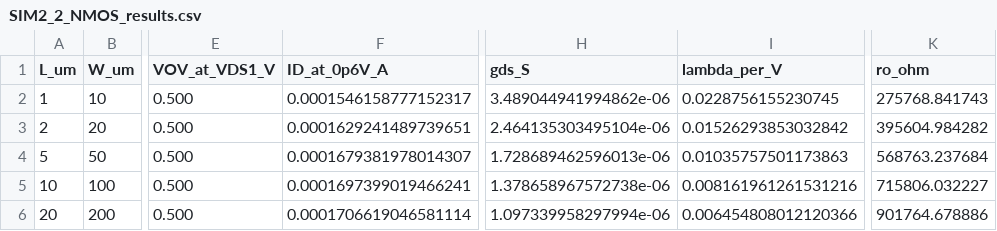
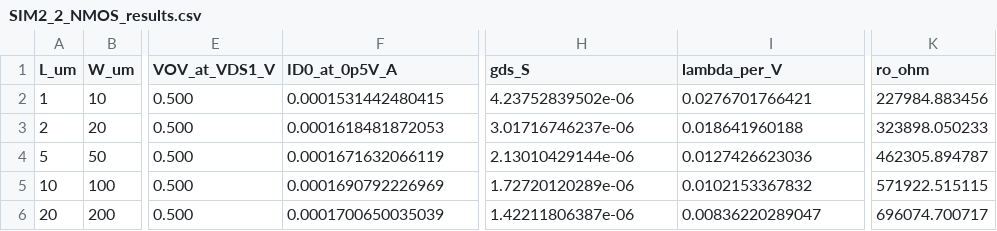
Before and after one commit to Duongnv-03/ictt_20261, a CSV file: SIM_HW/SIM2_2/Simulation/SIM2_2_NMOS_results.csv, drawn as a sheet; only a part is shown, gaps mark what is left out; the diff names each change by its address in the sheet, - before the commit and + after, or states it on an @@ line.

```diff
--- a/SIM_HW/SIM2_2/Simulation/SIM2_2_NMOS_results.csv
+++ b/SIM_HW/SIM2_2/Simulation/SIM2_2_NMOS_results.csv
-F1: ID_at_0p6V_A
+F1: ID0_at_0p5V_A
-F2 (ID0_at_0p5V_A): 0.0001546158777152317
+F2 (ID0_at_0p5V_A): 0.0001531442480415
-H2 (gds_S): 3.489044941994862e-06
+H2 (gds_S): 4.23752839502e-06
-I2 (lambda_per_V): 0.0228756155230745
+I2 (lambda_per_V): 0.0276701766421
-K2 (ro_ohm): 275768.841743
+K2 (ro_ohm): 227984.883456
-F3 (ID0_at_0p5V_A): 0.0001629241489739651
+F3 (ID0_at_0p5V_A): 0.0001618481872053
-H3 (gds_S): 2.464135303495104e-06
+H3 (gds_S): 3.01716746237e-06
-I3 (lambda_per_V): 0.01526293853032842
+I3 (lambda_per_V): 0.018641960188
-K3 (ro_ohm): 395604.984282
+K3 (ro_ohm): 323898.050233
-F4 (ID0_at_0p5V_A): 0.0001679381978014307
+F4 (ID0_at_0p5V_A): 0.0001671632066119
-H4 (gds_S): 1.728689462596013e-06
+H4 (gds_S): 2.13010429144e-06
-I4 (lambda_per_V): 0.01035757501173863
+I4 (lambda_per_V): 0.0127426623036
-K4 (ro_ohm): 568763.237684
+K4 (ro_ohm): 462305.894787
-F5 (ID0_at_0p5V_A): 0.0001697399019466241
+F5 (ID0_at_0p5V_A): 0.0001690792226969
-H5 (gds_S): 1.378658967572738e-06
+H5 (gds_S): 1.72720120289e-06
-I5 (lambda_per_V): 0.008161961261531216
+I5 (lambda_per_V): 0.0102153367832
-K5 (ro_ohm): 715806.032227
+K5 (ro_ohm): 571922.515115
-F6 (ID0_at_0p5V_A): 0.0001706619046581114
+F6 (ID0_at_0p5V_A): 0.0001700650035039
-H6 (gds_S): 1.097339958297994e-06
+H6 (gds_S): 1.42211806387e-06
-I6 (lambda_per_V): 0.006454808012120366
+I6 (lambda_per_V): 0.00836220289047
-K6 (ro_ohm): 901764.678886
+K6 (ro_ohm): 696074.700717
```
Also changed, not shown: 9 other files.
